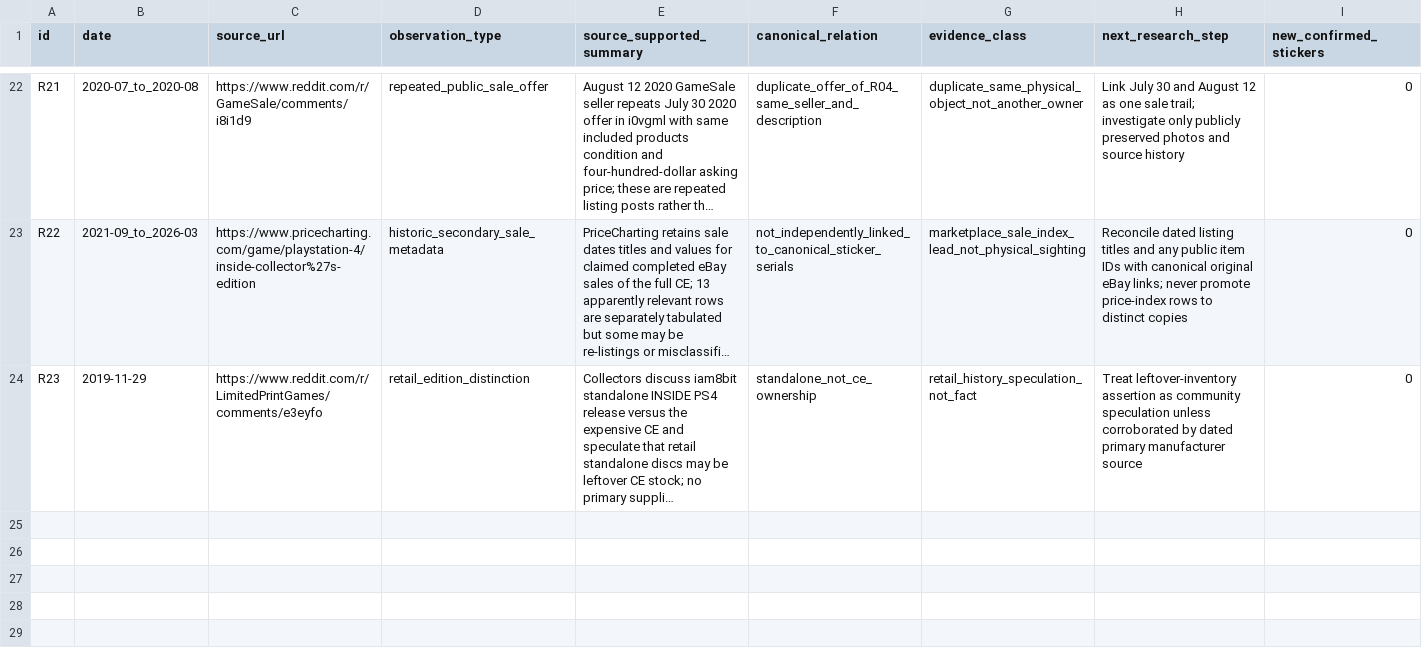
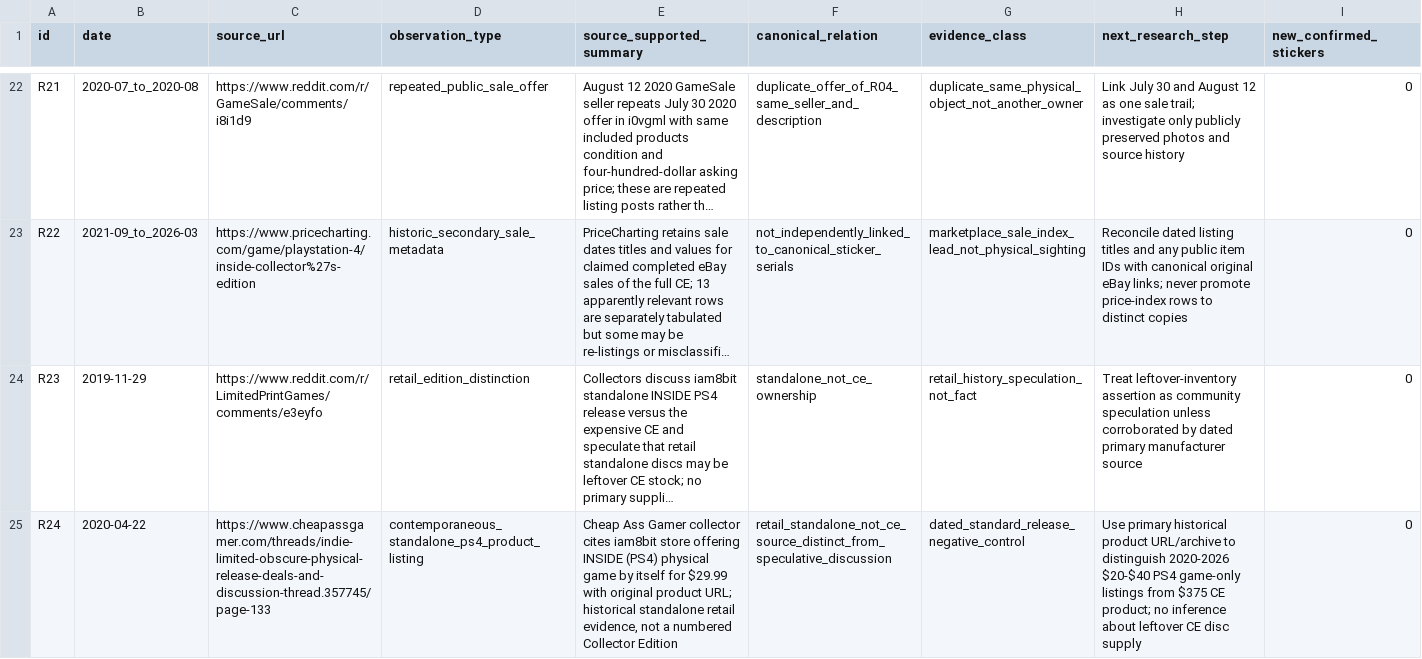
Before and after one commit to gamesbyian/GRA-EDISNI, a TSV file: data/reference/inside-ce-owner-search-ledger-2026-10-12.tsv, drawn as a sheet; only a part is shown, gaps mark what is left out; long unchanged cells end in …; the diff names each change by its address in the sheet, - before the commit and + after, or states it on an @@ line.

Commit message:
research: date and source original April 2020 $29.99 standalone INSIDE PS4, separate from CE

```diff
--- a/data/reference/inside-ce-owner-search-ledger-2026-10-12.tsv
+++ b/data/reference/inside-ce-owner-search-ledger-2026-10-12.tsv
+row 25: R24 | 2020-04-22 | https://www.cheapassgamer.com/threads/indie-limited-obscure-physical-release-deals-and-discussion-thread.357745/page-133 | contemporaneous_standalone_ps4_product_listing | Cheap Ass Gamer collector cites iam8bit store offering INSIDE (PS4) physical game by itself for $29.99 with original product URL; historical standalone retail evidence, not a numbered Collector Edition | retail_standalone_not_ce_source_distinct_from_speculative_discussion | dated_standard_release_negative_control | Use primary historical product URL/archive to distinguish 2020-2026 $20-$40 PS4 game-only listings from $375 CE product; no inference about leftover CE disc supply | 0
```
